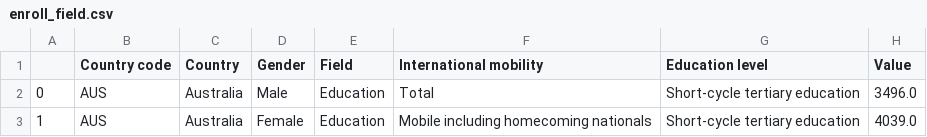
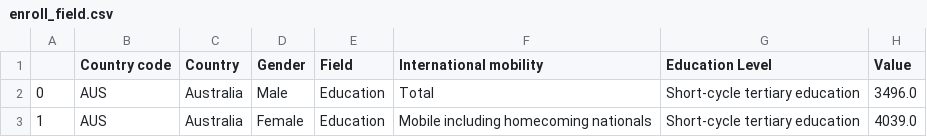
Before and after one commit to madhurima236/343_Project, a CSV file: cleaned databases/enroll_field.csv, drawn as a sheet; only a part is shown.

Commit message:
adjusted the adding data part

```diff
--- a/cleaned databases/enroll_field.csv
+++ b/cleaned databases/enroll_field.csv
@@ -1,2 +1,2 @@
-,Country code,Country,Gender,Field,International mobility,Education level,Value
+,Country code,Country,Gender,Field,International mobility,Education Level,Value
 0,AUS,Australia,Male,Education,Total,Short-cycle tertiary education,3496.0
```
Also changed, not shown: cleaned databases/enroll_institution_type.csv, 1 other file.
